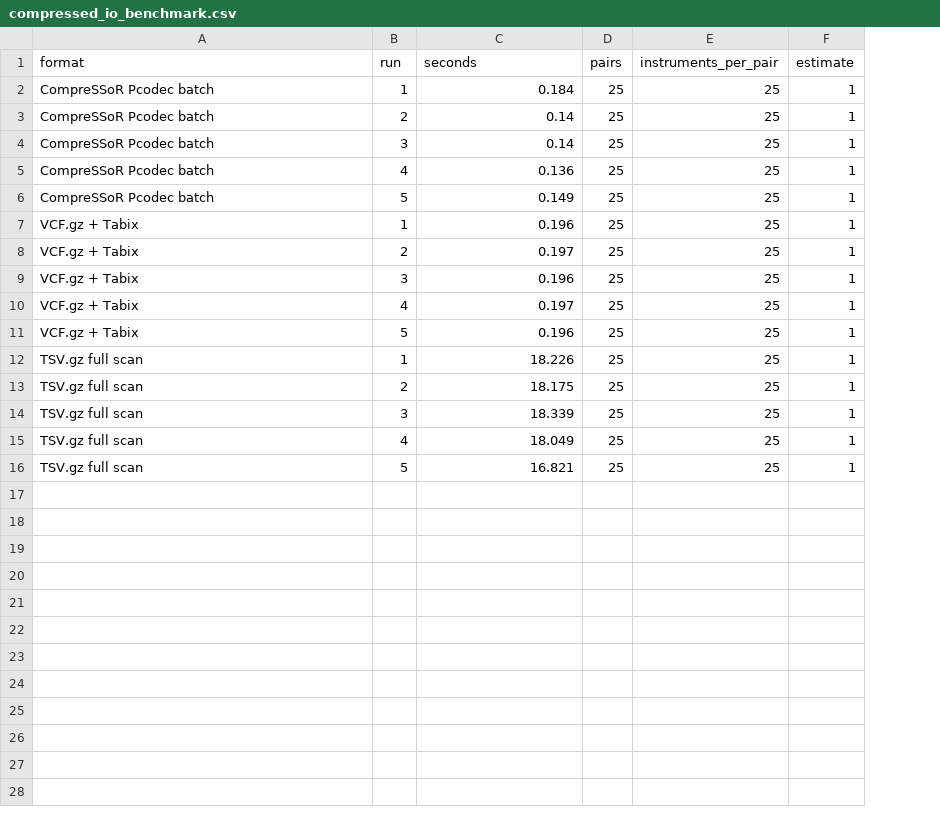
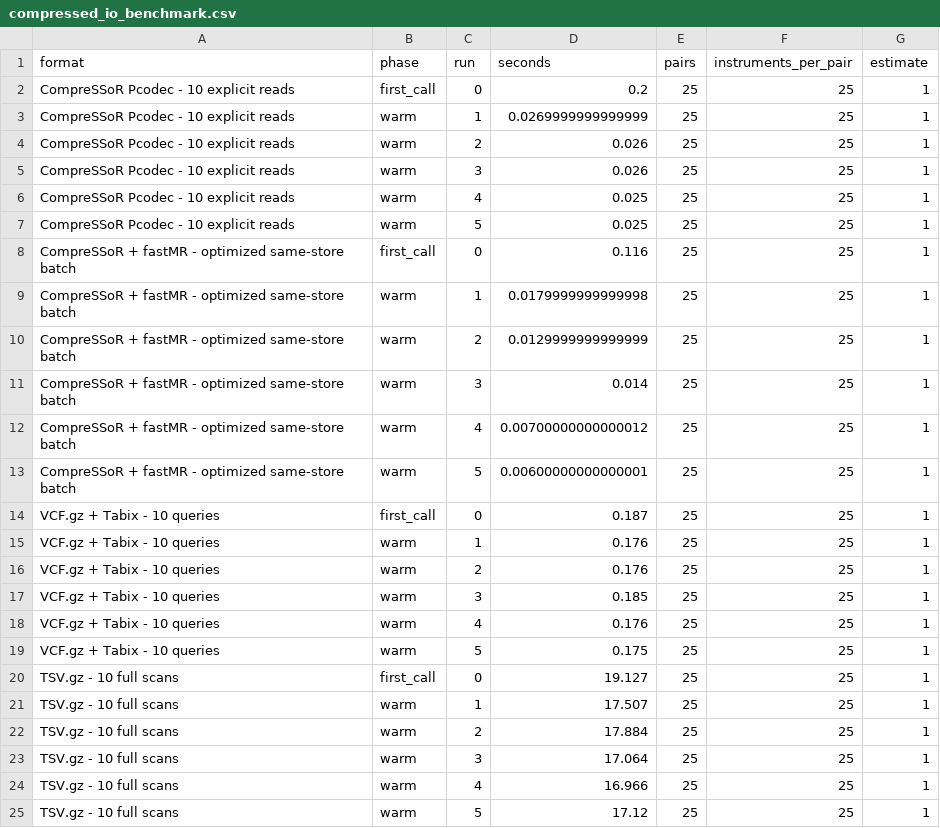
Before and after one commit to gushamilton/fastMR, a CSV file: outputs/compressed_io_benchmark.csv, drawn as a sheet; addresses are those after the commit; the diff names each change by its address in the sheet, - before the commit and + after, or states it on an @@ line.

Commit message:
Record final compressed MR benchmark

```diff
--- a/outputs/compressed_io_benchmark.csv
+++ b/outputs/compressed_io_benchmark.csv
+column B (phase), rows 3-7: all warm; rows 15-19: all warm; rows 21-25: all warm
+row 2: CompreSSoR Pcodec - 10 explicit reads | first_call | 0 | 0.2 | 25 | 25 | 1
-A3:A7 (format): CompreSSoR Pcodec batch
+A3:A7 (format): CompreSSoR Pcodec - 10 explicit reads
-D3 (seconds): 0.184
+D3 (seconds): 0.0269999999999999
-D4:D5 (seconds): 0.14
+D4:D5 (seconds): 0.026
-D6 (seconds): 0.136
+D6 (seconds): 0.025
-D7 (seconds): 0.149
+D7 (seconds): 0.025
+row 8: CompreSSoR + fastMR - optimized same-store batch | first_call | 0 | 0.116 | 25 | 25 | 1
+row 9: CompreSSoR + fastMR - optimized same-store batch | warm | 1 | 0.0179999999999998 | 25 | 25 | 1
+row 10: CompreSSoR + fastMR - optimized same-store batch | warm | 2 | 0.0129999999999999 | 25 | 25 | 1
+row 11: CompreSSoR + fastMR - optimized same-store batch | warm | 3 | 0.014 | 25 | 25 | 1
+row 12: CompreSSoR + fastMR - optimized same-store batch | warm | 4 | 0.00700000000000012 | 25 | 25 | 1
+row 13: CompreSSoR + fastMR - optimized same-store batch | warm | 5 | 0.00600000000000001 | 25 | 25 | 1
+row 14: VCF.gz + Tabix - 10 queries | first_call | 0 | 0.187 | 25 | 25 | 1
-A15:A19 (format): VCF.gz + Tabix
+A15:A19 (format): VCF.gz + Tabix - 10 queries
-D15 (seconds): 0.196
+D15 (seconds): 0.176
-D16 (seconds): 0.197
+D16 (seconds): 0.176
-D17 (seconds): 0.196
+D17 (seconds): 0.185
-D18 (seconds): 0.197
+D18 (seconds): 0.176
-D19 (seconds): 0.196
+D19 (seconds): 0.175
+row 20: TSV.gz - 10 full scans | first_call | 0 | 19.127 | 25 | 25 | 1
-A21:A25 (format): TSV.gz full scan
+A21:A25 (format): TSV.gz - 10 full scans
-D21 (seconds): 18.226
+D21 (seconds): 17.507
-D22 (seconds): 18.175
+D22 (seconds): 17.884
-D23 (seconds): 18.339
+D23 (seconds): 17.064
-D24 (seconds): 18.049
+D24 (seconds): 16.966
-D25 (seconds): 16.821
+D25 (seconds): 17.12
```
Also changed, not shown: 2 other files.
